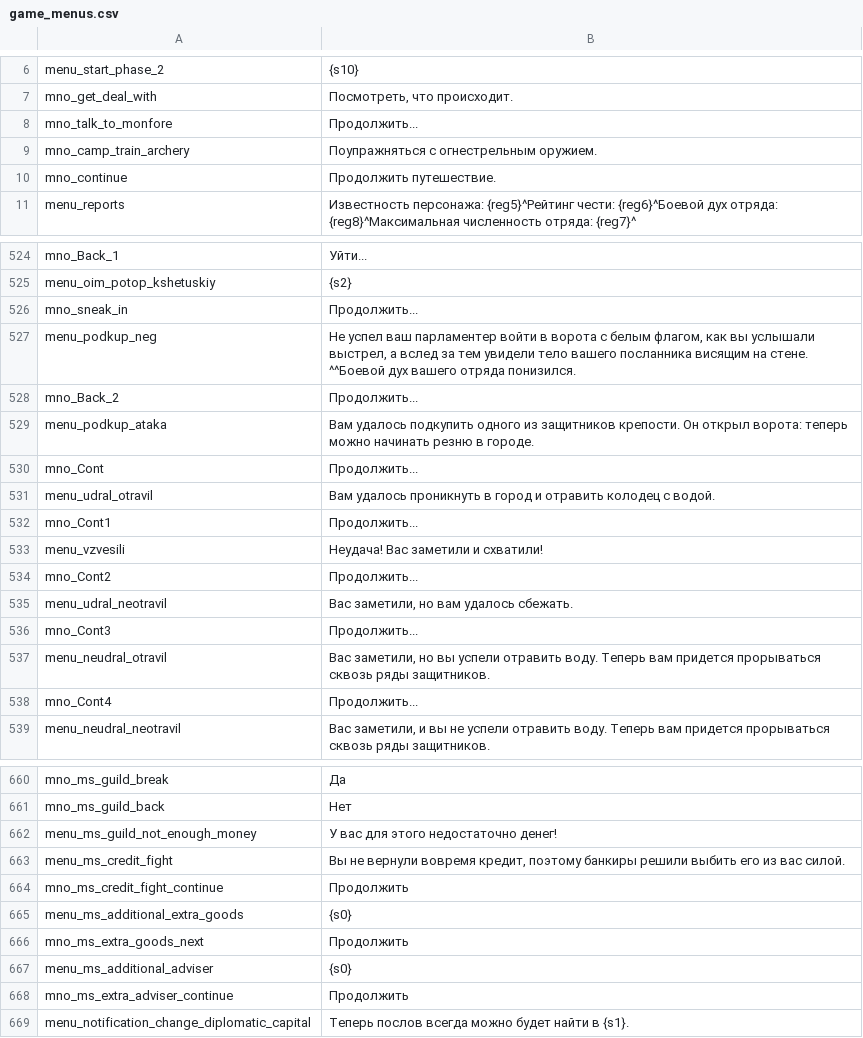
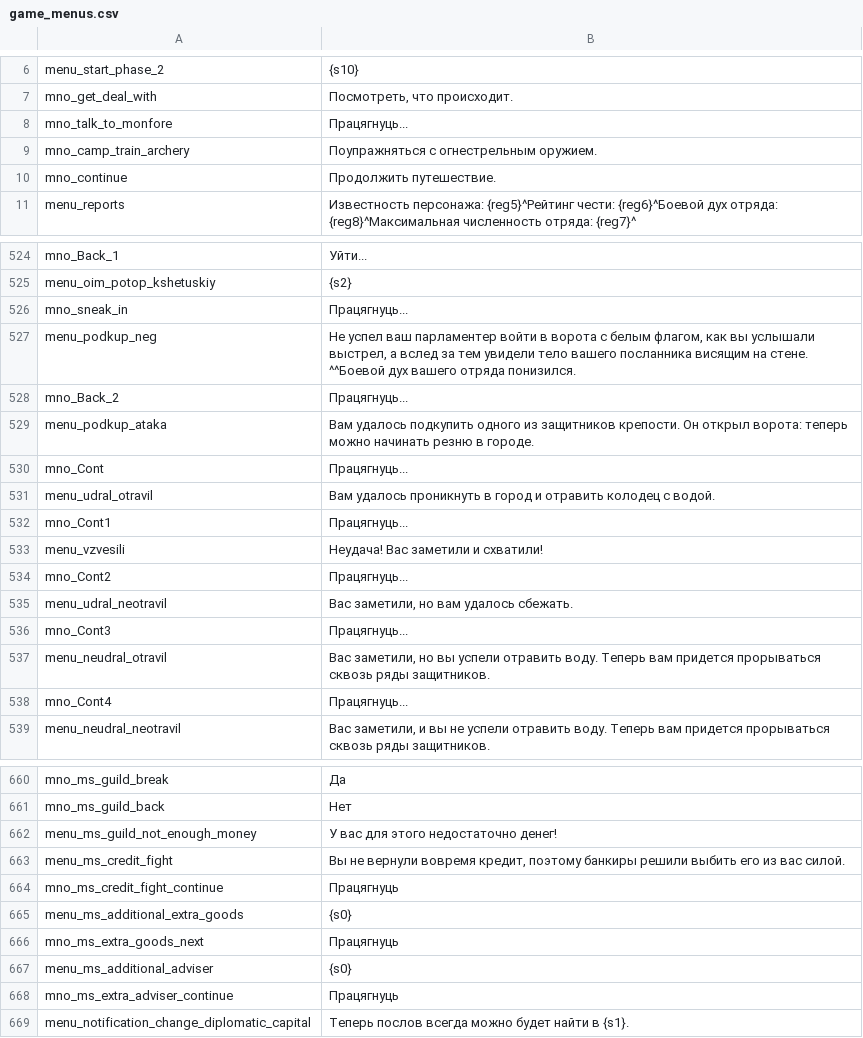
Before and after one commit to alex-rusakevich/belgame-mnb-aim, a CSV file: translation/Modules/Ogniem i Mieczem/languages/be/game_menus.csv, drawn as a sheet; only a part is shown, gaps mark what is left out; the diff covers the shown part only.

```diff
--- a/translation/Modules/Ogniem i Mieczem/languages/be/game_menus.csv
+++ b/translation/Modules/Ogniem i Mieczem/languages/be/game_menus.csv
@@ -7,3 +7,3 @@ menu_start_phase_2|{s10}
 mno_get_deal_with|Посмотреть, что происходит.
-mno_talk_to_monfore|Продолжить...
+mno_talk_to_monfore|Працягнуць...
 mno_camp_train_archery|Поупражняться с огнестрельным оружием.
@@ -525,15 +525,15 @@ mno_Back_1|Уйти...
 menu_oim_potop_kshetuskiy|{s2}
-mno_sneak_in|Продолжить...
+mno_sneak_in|Працягнуць...
 menu_podkup_neg|Не успел ваш парламентер войти в ворота с белым флагом, как вы услышали выстрел, а вслед за тем увидели тело вашего посланника висящим на стене. ^^Боевой дух вашего отряда понизился.
-mno_Back_2|Продолжить...
+mno_Back_2|Працягнуць...
 menu_podkup_ataka|Вам удалось подкупить одного из защитников крепости. Он открыл ворота: теперь можно начинать резню в городе.
-mno_Cont|Продолжить...
+mno_Cont|Працягнуць...
 menu_udral_otravil|Вам удалось проникнуть в город и отравить колодец с водой.
-mno_Cont1|Продолжить...
+mno_Cont1|Працягнуць...
 menu_vzvesili|Неудача! Вас заметили и схватили!
-mno_Cont2|Продолжить...
+mno_Cont2|Працягнуць...
 menu_udral_neotravil|Вас заметили, но вам удалось сбежать.
-mno_Cont3|Продолжить...
+mno_Cont3|Працягнуць...
 menu_neudral_otravil|Вас заметили, но вы успели отравить воду. Теперь вам придется прорываться сквозь ряды защитников.
-mno_Cont4|Продолжить...
+mno_Cont4|Працягнуць...
 menu_neudral_neotravil|Вас заметили, и вы не успели отравить воду. Теперь вам придется прорываться сквозь ряды защитников.
@@ -663,7 +663,7 @@ menu_ms_guild_not_enough_money|У вас для этого недостаточ
 menu_ms_credit_fight|Вы не вернули вовремя кредит, поэтому банкиры решили выбить его из вас силой.
-mno_ms_credit_fight_continue|Продолжить
+mno_ms_credit_fight_continue|Працягнуць
 menu_ms_additional_extra_goods|{s0}
-mno_ms_extra_goods_next|Продолжить
+mno_ms_extra_goods_next|Працягнуць
 menu_ms_additional_adviser|{s0}
-mno_ms_extra_adviser_continue|Продолжить
+mno_ms_extra_adviser_continue|Працягнуць
 menu_notification_change_diplomatic_capital|Теперь послов всегда можно будет найти в {s1}.
```
Also changed, not shown: 3 edited cells elsewhere in this file, translation/Modules/Ogniem i Mieczem/languages/be/game_strings.csv, translation/Modules/Ogniem i Mieczem/languages/be/quick_strings.csv, 10 other files.
